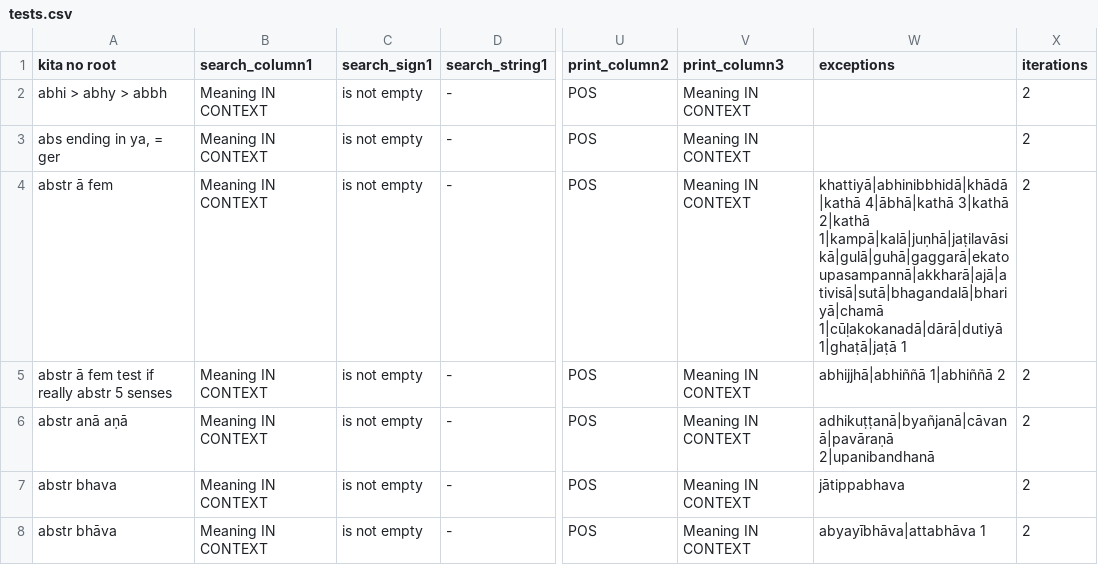
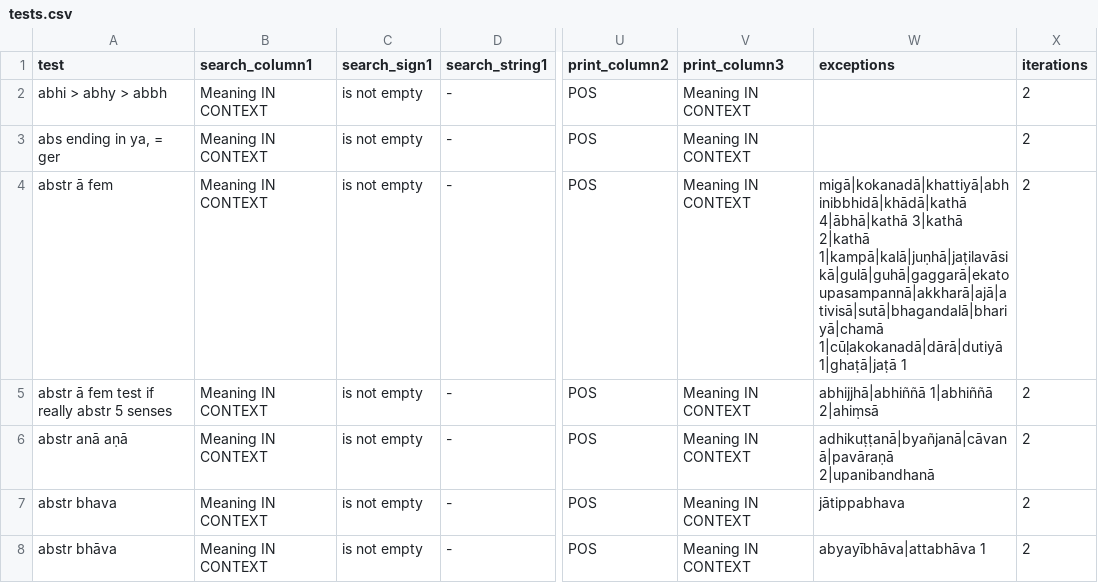
Before and after one commit to digitalpalidictionary/data-tests, a CSV file: tests.csv, drawn as a sheet; only a part is shown, gaps mark what is left out; the diff covers the shown part only; the diff names each change by its address in the sheet, - before the commit and + after, or states it on an @@ line.

Commit message:
new tests

```diff
--- a/tests.csv
+++ b/tests.csv
-A1: kita no root
+A1: test
-W4 (exceptions): khattiyā|abhinibbhidā|khādā|kathā 4|ābhā|kathā 3|kathā…
+W4 (exceptions): migā|kokanadā|khattiyā|abhinibbhidā|khādā|kathā 4|ābhā|kathā 3|kathā…
-W5 (exceptions): abhijjhā|abhiññā 1|abhiññā 2
+W5 (exceptions): abhijjhā|abhiññā 1|abhiññā 2|ahiṃsā
```
Also changed, not shown: 1 removed row and 9 edited cells elsewhere in this file, 1 other file.
